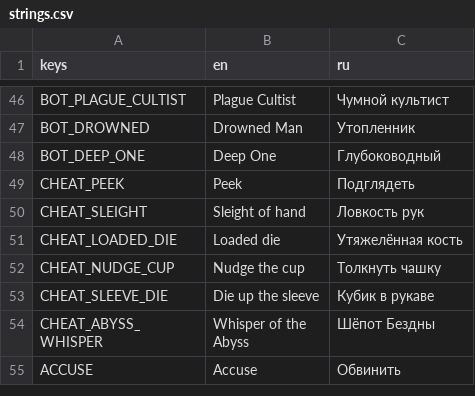
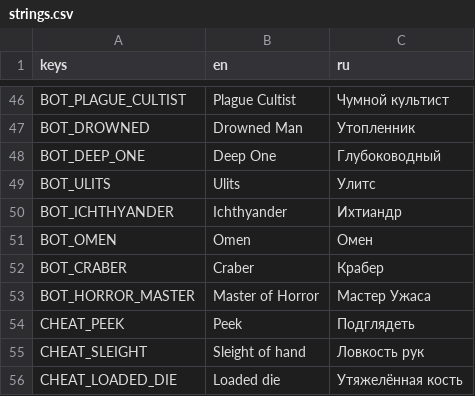
Before and after one commit to gedekey/kosti-krakena, a CSV file: i18n/strings.csv, drawn as a sheet; only a part is shown, gaps mark what is left out; the shorter side is filled out with more unchanged rows.

```diff
--- a/i18n/strings.csv
+++ b/i18n/strings.csv
@@ -48,2 +48,7 @@ BOT_DROWNED,Drowned Man,Утопленник
 BOT_DEEP_ONE,Deep One,Глубоководный
+BOT_ULITS,Ulits,Улитс
+BOT_ICHTHYANDER,Ichthyander,Ихтиандр
+BOT_OMEN,Omen,Омен
+BOT_CRABER,Craber,Крабер
+BOT_HORROR_MASTER,Master of Horror,Мастер Ужаса
 CHEAT_PEEK,Peek,Подглядеть
```
Also changed, not shown: 55 other files.
